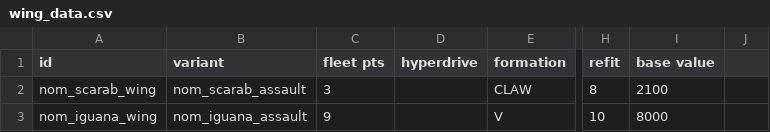
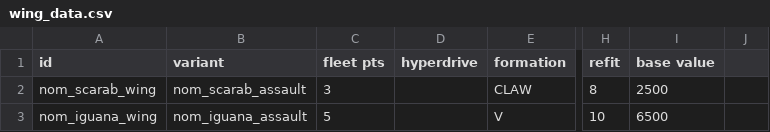
Before and after one commit to Trylobot/ss-nom, a CSV file: data/hulls/wing_data.csv, drawn as a sheet; only a part is shown, gaps mark what is left out; the diff names each change by its address in the sheet, - before the commit and + after, or states it on an @@ line.

```diff
--- a/data/hulls/wing_data.csv
+++ b/data/hulls/wing_data.csv
-I2 (base value): 2100
+I2 (base value): 2500
-C3 (fleet pts): 9
+C3 (fleet pts): 5
-I3 (base value): 8000
+I3 (base value): 6500
```
Also changed, not shown: data/hulls/ship_data.csv, 6 other files.
